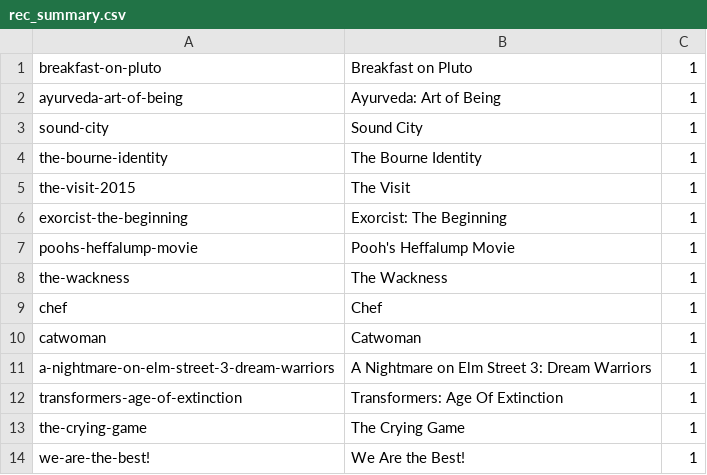
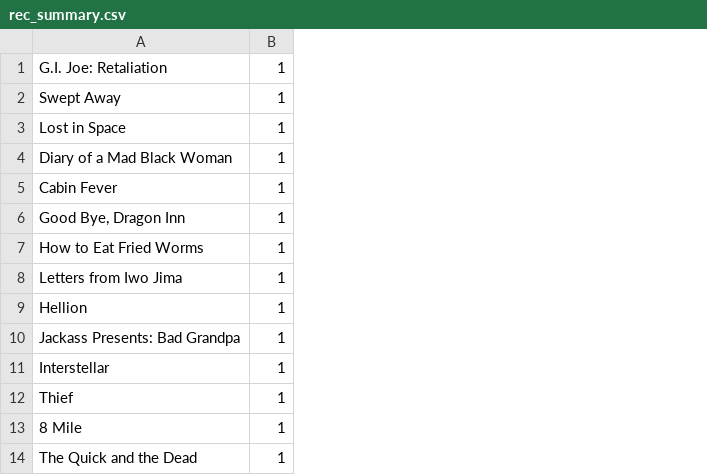
Before and after one commit to Rokra1995/DBM, a CSV file: rec_summary.csv, drawn as a sheet; only a part is shown; removed rows and columns are numbered as before the commit, all else as after; the diff names each change by its address in the sheet, - before the commit and + after, or states it on an @@ line.

```diff
--- a/rec_summary.csv
+++ b/rec_summary.csv
-column A, rows 1-14: breakfast-on-pluto | ayurveda-art-of-being | sound-city | the-bourne-identity | the-visit-2015 | exorcist-the-beginning | poohs-heffalump-movie | the-wackness | chef | catwoman | a-nightmare-on-elm-street-3-dream-warriors | transformers-age-of-extinction | the-crying-game | we-are-the-best!
-column B, rows 1-14: Breakfast on Pluto | Ayurveda: Art of Being | Sound City | The Bourne Identity | The Visit | Exorcist: The Beginning | Pooh's Heffalump Movie | The Wackness | Chef | Catwoman | A Nightmare on Elm Street 3: Dream Warriors | Transformers: Age Of Extinction | The Crying Game | We Are the Best!
+column A, rows 1-14: G.I. Joe: Retaliation | Swept Away | Lost in Space | Diary of a Mad Black Woman | Cabin Fever | Good Bye, Dragon Inn | How to Eat Fried Worms | Letters from Iwo Jima | Hellion | Jackass Presents: Bad Grandpa | Interstellar | Thief | 8 Mile | The Quick and the Dead
```
Also changed, not shown: rec_starring.csv, rec_title.csv, 4 other files.
